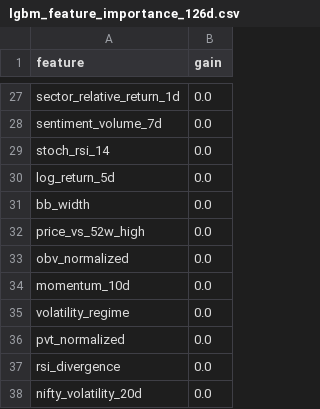
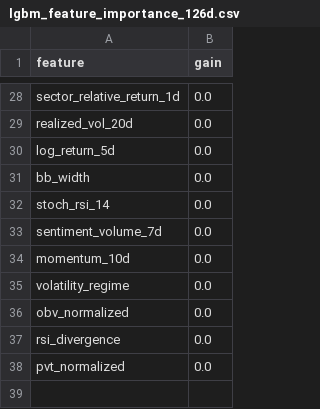
Before and after one commit to UzairManjre/stock_predict, a CSV file: artifacts/lgbm_feature_importance_126d.csv, drawn as a sheet; only a part is shown, gaps mark what is left out; removed rows and columns are numbered as before the commit, all else as after; the diff covers the shown part only; the diff names each change by its address in the sheet, - before the commit and + after, or states it on an @@ line.

```diff
--- a/artifacts/lgbm_feature_importance_126d.csv
+++ b/artifacts/lgbm_feature_importance_126d.csv
-A29 (feature): sentiment_volume_7d
+A29 (feature): realized_vol_20d
-row 29: stoch_rsi_14 | 0.0
-A32 (feature): price_vs_52w_high
+A32 (feature): stoch_rsi_14
+row 33: sentiment_volume_7d | 0.0
@@ row 33 moved to row 36: obv_normalized @@
-row 38: nifty_volatility_20d | 0.0
```
Also changed, not shown: 9 added rows, 8 removed rows, 1 moved row and 7 edited cells elsewhere in this file, artifacts/lgbm_feature_importance_10d.csv, artifacts/lgbm_feature_importance_21d.csv, 14 other files.
